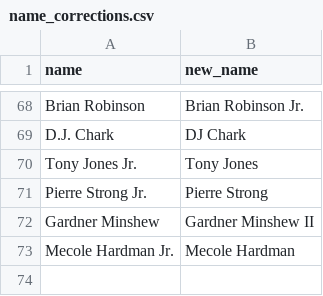
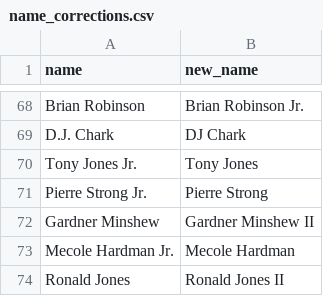
Before and after one commit to tefirman/FantasySports, a CSV file: res/football/name_corrections.csv, drawn as a sheet; only a part is shown, gaps mark what is left out.

Commit message:
Updating football name corrections

```diff
--- a/res/football/name_corrections.csv
+++ b/res/football/name_corrections.csv
@@ -73 +73,2 @@ Gardner Minshew,Gardner Minshew II
 Mecole Hardman Jr.,Mecole Hardman
+Ronald Jones,Ronald Jones II
```
